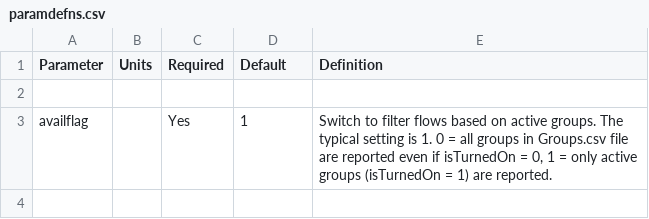
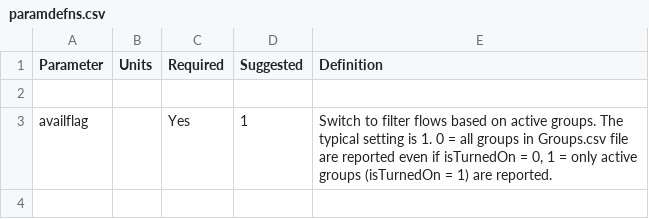
Before and after one commit to Atlantis-Ecosystem-Model/shinyrAtlantis, a CSV file: inst/extdata/paramdefns.csv, drawn as a sheet; only a part is shown.

```diff
--- a/inst/extdata/paramdefns.csv
+++ b/inst/extdata/paramdefns.csv
@@ -1,2 +1,2 @@
-Parameter,Units,Required,Default,Definition
+Parameter,Units,Required,Suggested,Definition
 
```
Also changed, not shown: inst/extdata/grpTemplates.csv, 4 other files.
